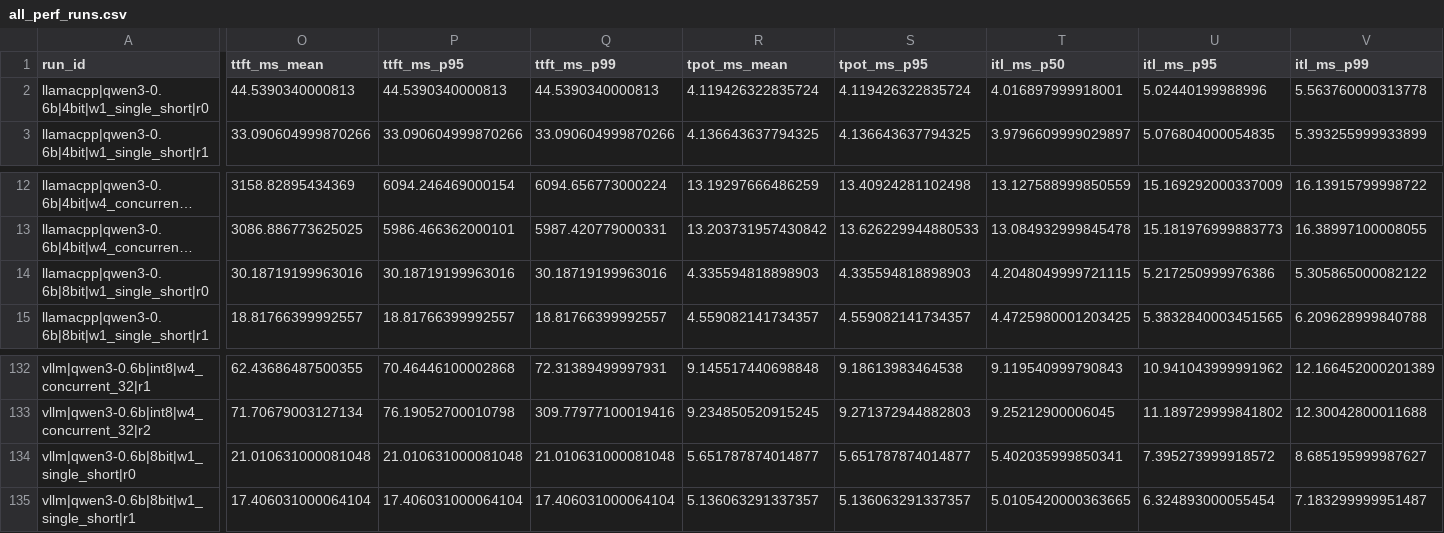
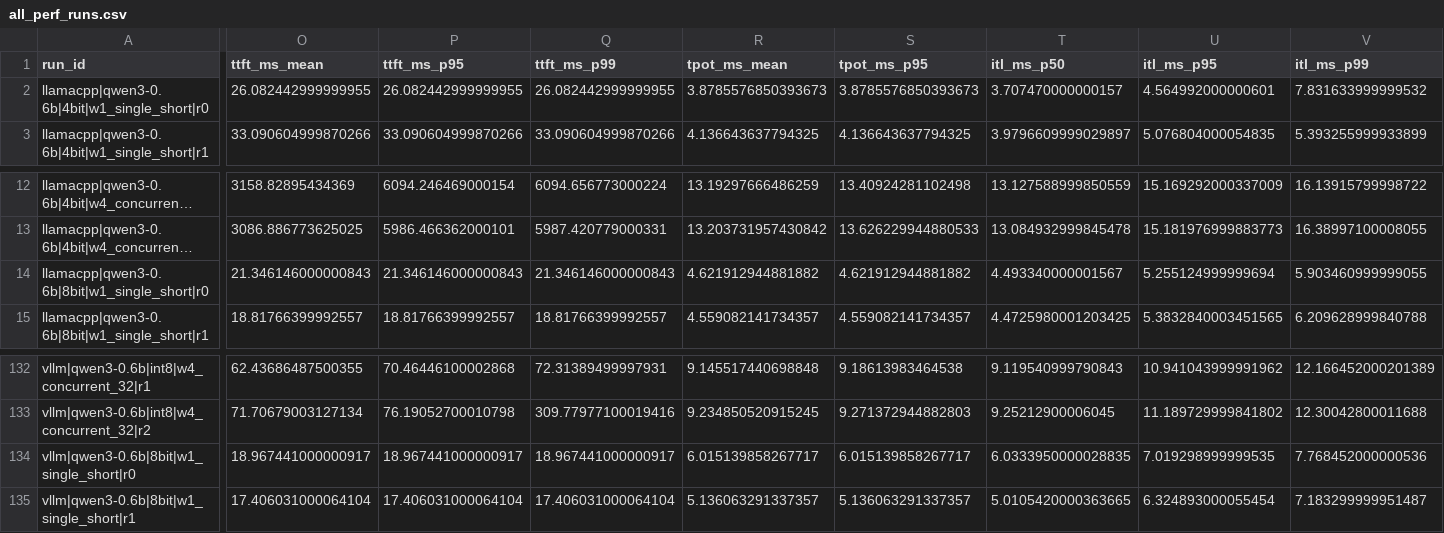
Before and after one commit to KunjShah95/benchmax, a CSV file: reports/tables/all_perf_runs.csv, drawn as a sheet; only a part is shown, gaps mark what is left out; long unchanged cells end in …; the diff covers the shown part only; the diff names each change by its address in the sheet, - before the commit and + after, or states it on an @@ line.

Commit message:
fix: auto-disable flashinfer sampler, extract answers, regenerate reports and PDFs

```diff
--- a/reports/tables/all_perf_runs.csv
+++ b/reports/tables/all_perf_runs.csv
-O2 (ttft_ms_mean): 44.5390340000813
+O2 (ttft_ms_mean): 26.082442999999955
-P2 (ttft_ms_p95): 44.5390340000813
+P2 (ttft_ms_p95): 26.082442999999955
-Q2 (ttft_ms_p99): 44.5390340000813
+Q2 (ttft_ms_p99): 26.082442999999955
-R2 (tpot_ms_mean): 4.119426322835724
+R2 (tpot_ms_mean): 3.8785576850393673
-S2 (tpot_ms_p95): 4.119426322835724
+S2 (tpot_ms_p95): 3.8785576850393673
-T2 (itl_ms_p50): 4.016897999918001
+T2 (itl_ms_p50): 3.707470000000157
-U2 (itl_ms_p95): 5.02440199988996
+U2 (itl_ms_p95): 4.564992000000601
-V2 (itl_ms_p99): 5.563760000313778
+V2 (itl_ms_p99): 7.831633999999532
-O14 (ttft_ms_mean): 30.18719199963016
+O14 (ttft_ms_mean): 21.346146000000843
-P14 (ttft_ms_p95): 30.18719199963016
+P14 (ttft_ms_p95): 21.346146000000843
-Q14 (ttft_ms_p99): 30.18719199963016
+Q14 (ttft_ms_p99): 21.346146000000843
-R14 (tpot_ms_mean): 4.335594818898903
+R14 (tpot_ms_mean): 4.621912944881882
-S14 (tpot_ms_p95): 4.335594818898903
+S14 (tpot_ms_p95): 4.621912944881882
-T14 (itl_ms_p50): 4.2048049999721115
+T14 (itl_ms_p50): 4.493340000001567
-U14 (itl_ms_p95): 5.217250999976386
+U14 (itl_ms_p95): 5.255124999999694
-V14 (itl_ms_p99): 5.305865000082122
+V14 (itl_ms_p99): 5.903460999999055
-O134 (ttft_ms_mean): 21.010631000081048
+O134 (ttft_ms_mean): 18.967441000000917
-P134 (ttft_ms_p95): 21.010631000081048
+P134 (ttft_ms_p95): 18.967441000000917
-Q134 (ttft_ms_p99): 21.010631000081048
+Q134 (ttft_ms_p99): 18.967441000000917
-R134 (tpot_ms_mean): 5.651787874014877
+R134 (tpot_ms_mean): 6.015139858267717
-S134 (tpot_ms_p95): 5.651787874014877
+S134 (tpot_ms_p95): 6.015139858267717
-T134 (itl_ms_p50): 5.402035999850341
+T134 (itl_ms_p50): 6.0333950000028835
-U134 (itl_ms_p95): 7.395273999918572
+U134 (itl_ms_p95): 7.019298999999535
-V134 (itl_ms_p99): 8.685195999987627
+V134 (itl_ms_p99): 7.768452000000536
```
Also changed, not shown: 24 edited cells elsewhere in this file, reports/tables/frontier_by_workload.csv, reports/tables/perf_by_workload_backend_model.csv, 31 other files.
